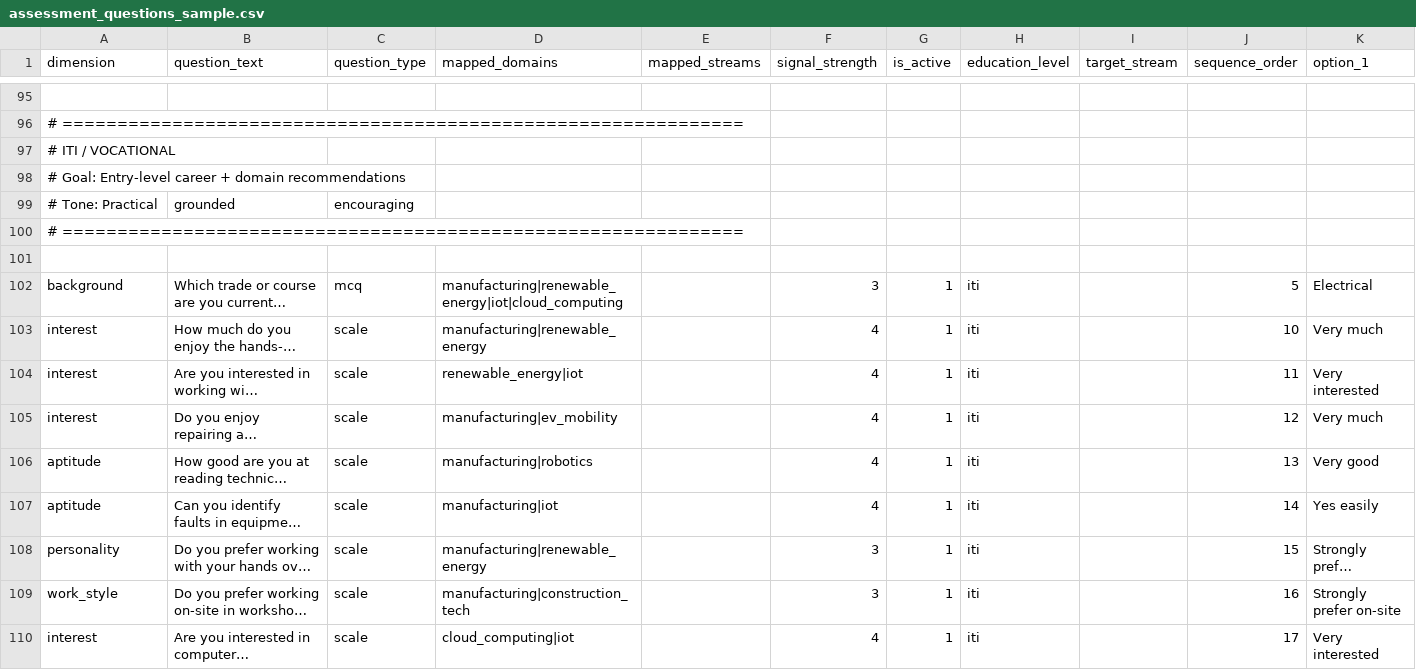
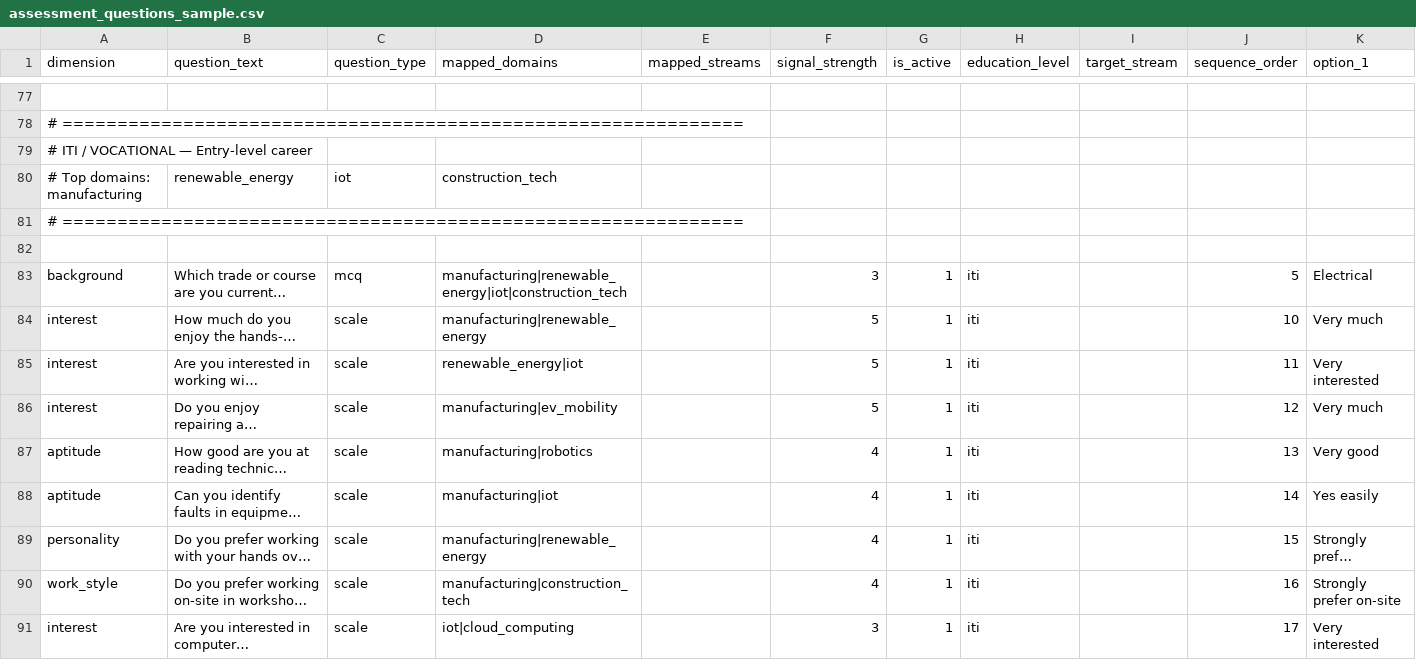
Before and after one commit to nkukadiya89/Future4u-backend, a CSV file: core/management/source/assessment_questions_sample.csv, drawn as a sheet; only a part is shown, gaps mark what is left out; long unchanged cells end in …; removed rows and columns are numbered as before the commit, all else as after; rows hold the shown columns only; the diff covers the shown part only; the diff names each change by its address in the sheet, - before the commit and + after, or states it on an @@ line.

```diff
--- a/core/management/source/assessment_questions_sample.csv
+++ b/core/management/source/assessment_questions_sample.csv
-A79 (dimension): # ITI / VOCATIONAL
+A79 (dimension): # ITI / VOCATIONAL — Entry-level career
-row 98: # Goal: Entry-level career + domain recommendations
-row 99: # Tone: Practical | grounded | encouraging
+row 80: # Top domains: manufacturing | renewable_energy | iot | construction_tech
-D83 (mapped_domains): manufacturing|renewable_energy|iot|cloud_computing
+D83 (mapped_domains): manufacturing|renewable_energy|iot|construction_tech
-F84:F86 (signal_strength): 4
+F84:F86 (signal_strength): 5
-F89:F90 (signal_strength): 3
+F89:F90 (signal_strength): 4
-D91 (mapped_domains): cloud_computing|iot
+D91 (mapped_domains): iot|cloud_computing
-F91 (signal_strength): 4
+F91 (signal_strength): 3
```
Also changed, not shown: 6 added rows, 28 removed rows and 58 edited cells elsewhere in this file, core/management/source/domain_career_mapping_sample.csv, core/management/source/domain_master_sample.csv, 38 other files.
